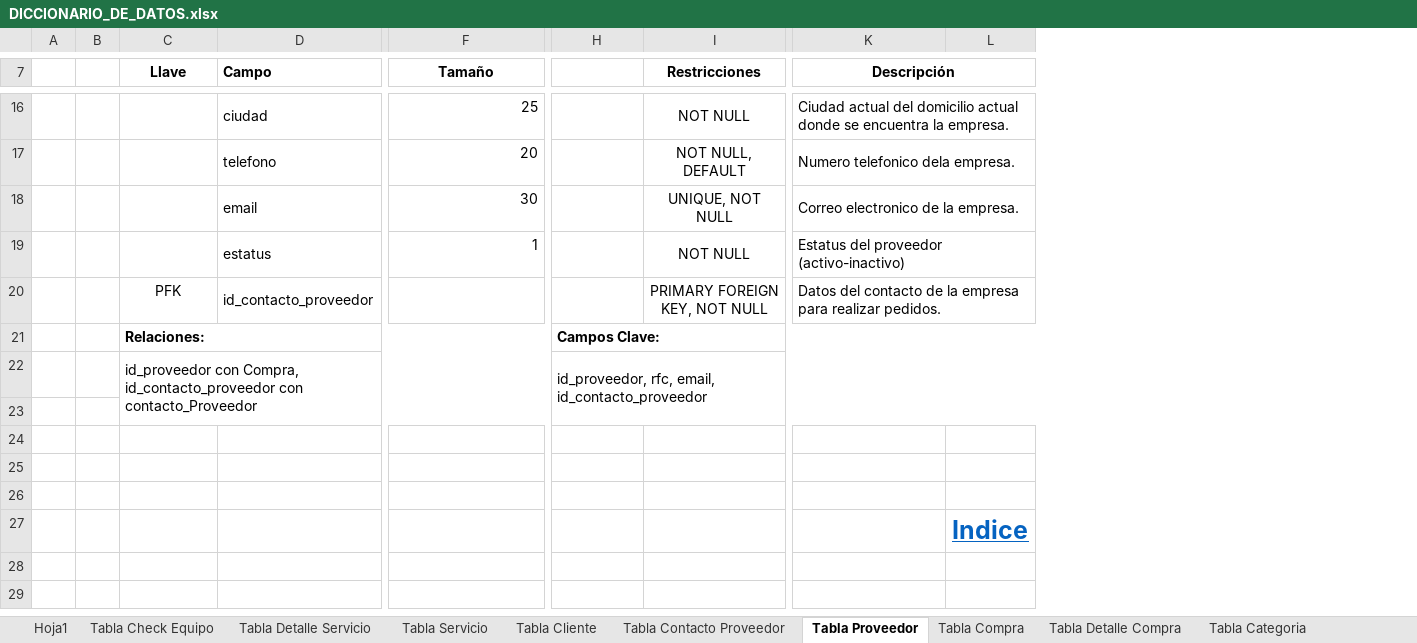
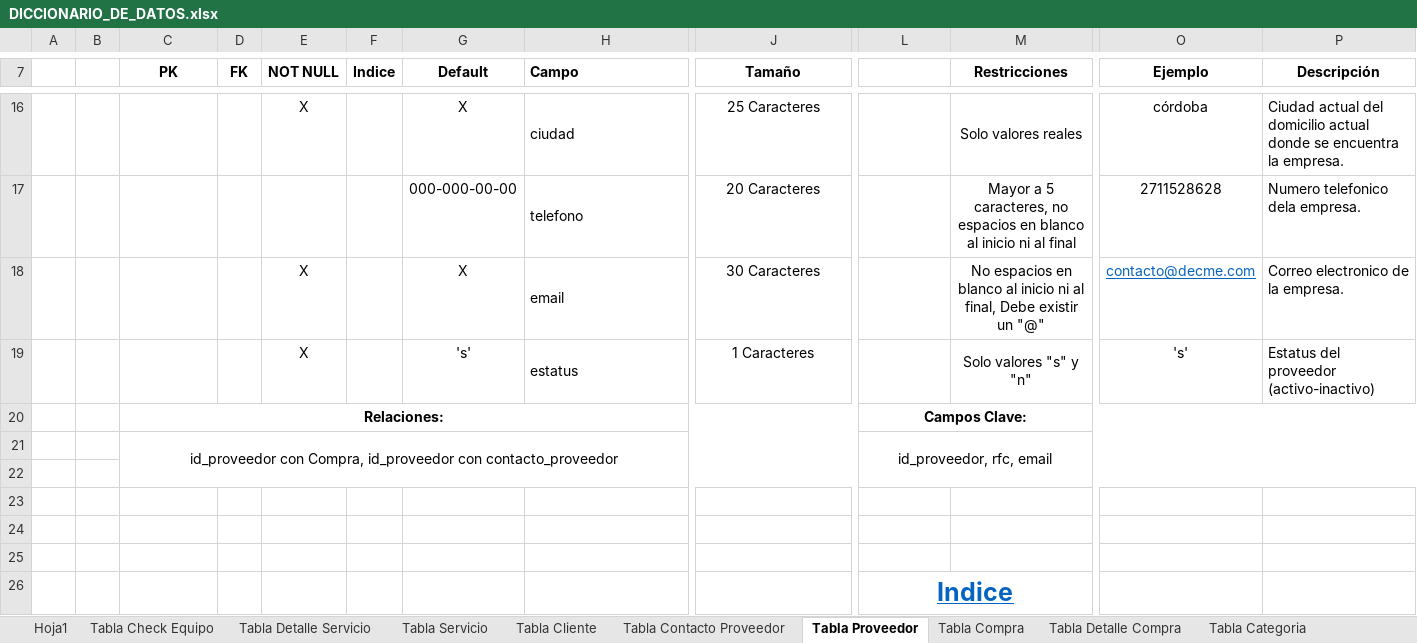
Before and after one commit to makgustavo30/PCMAX, an Excel workbook: 3_ANALISIS_Y_DISENO/MO_DATOS/DICCIONARIO_DE_DATOS.xlsx, sheet Tabla Proveedor, drawn as a sheet; only a part is shown, gaps mark what is left out; values as stored, in another font and other column widths than the file's, no borders; removed rows and columns are numbered as before the commit, all else as after; rows hold the shown columns only; the diff covers the shown part only; the diff names each change by its address in the sheet, - before the commit and + after, or states it on an @@ line.

Commit message:
Actualizacion del DICCIONARIO_DE_DATOS.xlsx

```diff
--- a/3_ANALISIS_Y_DISENO/MO_DATOS/DICCIONARIO_DE_DATOS.xlsx (sheet Tabla Proveedor)
+++ b/3_ANALISIS_Y_DISENO/MO_DATOS/DICCIONARIO_DE_DATOS.xlsx (sheet Tabla Proveedor)
+column D (FK), empty
+column E (NOT NULL), rows 16-18: X |  | X
+column F (Indice), empty
+column G (Default), rows 16-18: X | 000-000-00-00 | X
+column O (Ejemplo), rows 16-18: córdoba | 2711528628 | contacto@decme.com
-column L, row 27: Indice
-C7: Llave
+C7: PK
-K7:L7 merged
-J16 (Tamaño): 25
+J16 (Tamaño): 25 Caracteres
-J16:J18 alignment: right
+J16:J18 alignment: center
-M16 (Restricciones): NOT NULL
+M16 (Restricciones): Solo valores reales
-K16:L16 merged
-J17 (Tamaño): 20
+J17 (Tamaño): 20 Caracteres
-M17 (Restricciones): NOT NULL, DEFAULT
+M17 (Restricciones): Mayor a 5 caracteres, no espacios en blanco al inicio ni al final
-K17:L17 merged
-J18 (Tamaño): 30
+J18 (Tamaño): 30 Caracteres
-M18 (Restricciones): UNIQUE, NOT NULL
+M18 (Restricciones): No espacios en blanco al inicio ni al final, Debe existir un "@"
-K18:L18 merged
-row 19:  |  |  | estatus | 1 |  | NOT NULL | Estatus del proveedor (activo-inactivo)
-row 20:  |  | PFK | id_contacto_proveedor |  |  | PRIMARY FOREIGN KEY, NOT NULL | Datos del contacto de la empresa para realizar pedidos.
+row 19:  |  |  |  | X |  | 's' | estatus | 1 Caracteres |  | Solo valores "s" y "n" | 's' | Estatus del proveedor (activo-inactivo)
-C20 alignment: left
+C20 alignment: center
-L20 alignment: left
+L20 alignment: center
-row 22:  |  | id_proveedor con Compra, id_contacto_proveedor con contacto_Proveedor |  |  | id_proveedor, rfc, email, id_contacto_proveedor
+row 21:  |  | id_proveedor con Compra, id_proveedor con contacto_proveedor |  |  |  |  |  |  | id_proveedor, rfc, email
-L26: (empty)
+L26: Indice
+L26:M26 merged
```
Also changed, not shown: 18 edited cells, cell formats and merged cells elsewhere in this sheet, sheet Tabla Contacto Proveedor, sheet Tabla Compra, sheet Tabla Detalle Compra.
